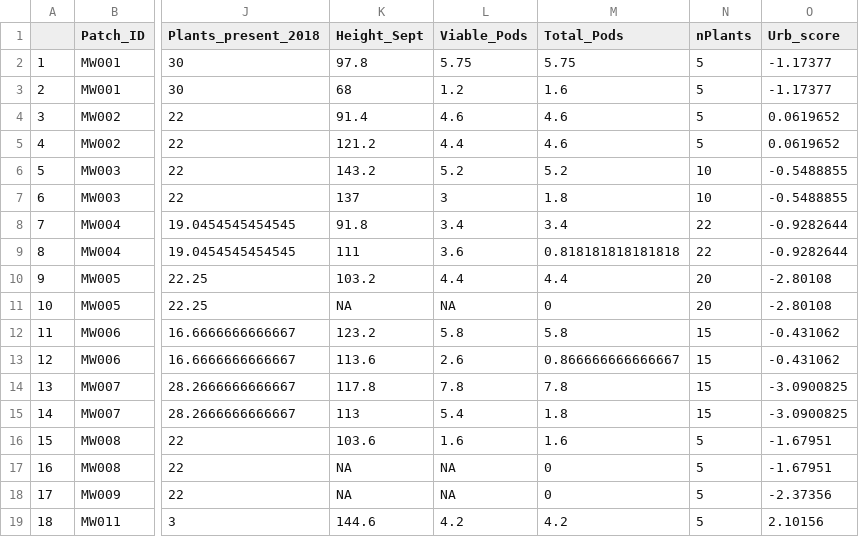
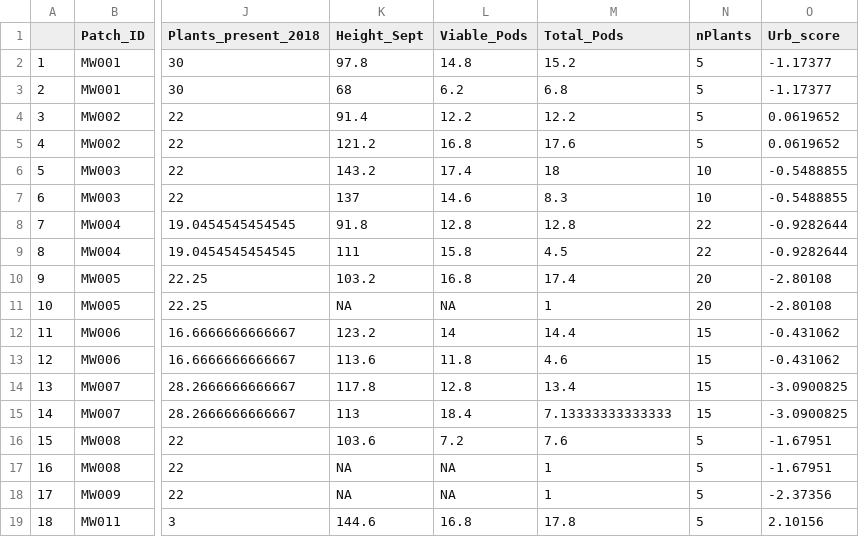
Before and after one commit to sbreitbart/observ_study_phenotype, a CSV file: clean_data/AvgVars_notNA_Poll_18_19.csv, drawn as a sheet; only a part is shown, gaps mark what is left out; the diff covers the shown part only; the diff names each change by its address in the sheet, - before the commit and + after, or states it on an @@ line.

```diff
--- a/clean_data/AvgVars_notNA_Poll_18_19.csv
+++ b/clean_data/AvgVars_notNA_Poll_18_19.csv
-L2 (Viable_Pods): 5.75
+L2 (Viable_Pods): 14.8
-M2 (Total_Pods): 5.75
+M2 (Total_Pods): 15.2
-L3 (Viable_Pods): 1.2
+L3 (Viable_Pods): 6.2
-M3 (Total_Pods): 1.6
+M3 (Total_Pods): 6.8
-L4 (Viable_Pods): 4.6
+L4 (Viable_Pods): 12.2
-M4 (Total_Pods): 4.6
+M4 (Total_Pods): 12.2
-L5 (Viable_Pods): 4.4
+L5 (Viable_Pods): 16.8
-M5 (Total_Pods): 4.6
+M5 (Total_Pods): 17.6
-L6 (Viable_Pods): 5.2
+L6 (Viable_Pods): 17.4
-M6 (Total_Pods): 5.2
+M6 (Total_Pods): 18
-L7 (Viable_Pods): 3
+L7 (Viable_Pods): 14.6
-M7 (Total_Pods): 1.8
+M7 (Total_Pods): 8.3
-L8 (Viable_Pods): 3.4
+L8 (Viable_Pods): 12.8
-M8 (Total_Pods): 3.4
+M8 (Total_Pods): 12.8
-L9 (Viable_Pods): 3.6
+L9 (Viable_Pods): 15.8
-M9 (Total_Pods): 0.818181818181818
+M9 (Total_Pods): 4.5
-L10 (Viable_Pods): 4.4
+L10 (Viable_Pods): 16.8
-M10 (Total_Pods): 4.4
+M10 (Total_Pods): 17.4
-M11 (Total_Pods): 0
+M11 (Total_Pods): 1
-L12 (Viable_Pods): 5.8
+L12 (Viable_Pods): 14
-M12 (Total_Pods): 5.8
+M12 (Total_Pods): 14.4
-L13 (Viable_Pods): 2.6
+L13 (Viable_Pods): 11.8
-M13 (Total_Pods): 0.866666666666667
+M13 (Total_Pods): 4.6
-L14 (Viable_Pods): 7.8
+L14 (Viable_Pods): 12.8
-M14 (Total_Pods): 7.8
+M14 (Total_Pods): 13.4
-L15 (Viable_Pods): 5.4
+L15 (Viable_Pods): 18.4
-M15 (Total_Pods): 1.8
+M15 (Total_Pods): 7.13333333333333
-L16 (Viable_Pods): 1.6
+L16 (Viable_Pods): 7.2
-M16 (Total_Pods): 1.6
+M16 (Total_Pods): 7.6
-M17:M18 (Total_Pods): 0
+M17:M18 (Total_Pods): 1
-L19 (Viable_Pods): 4.2
+L19 (Viable_Pods): 16.8
-M19 (Total_Pods): 4.2
+M19 (Total_Pods): 17.8
```
Also changed, not shown: 119 edited cells elsewhere in this file, clean_data/fertile_pops_all.csv, 5 other files.
